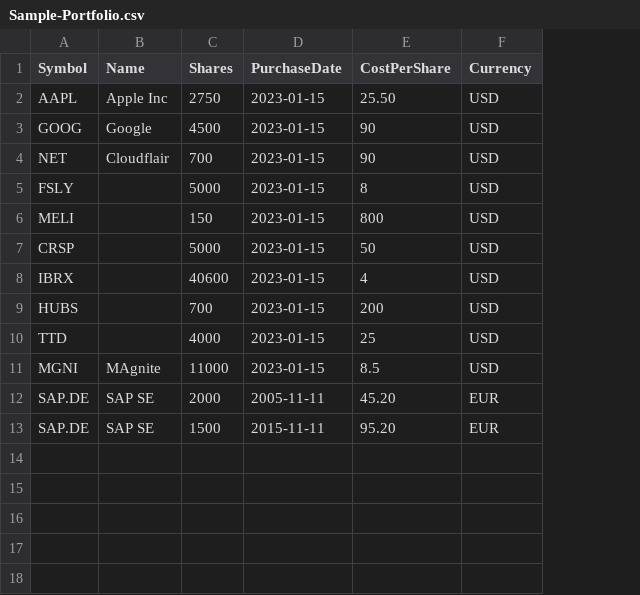
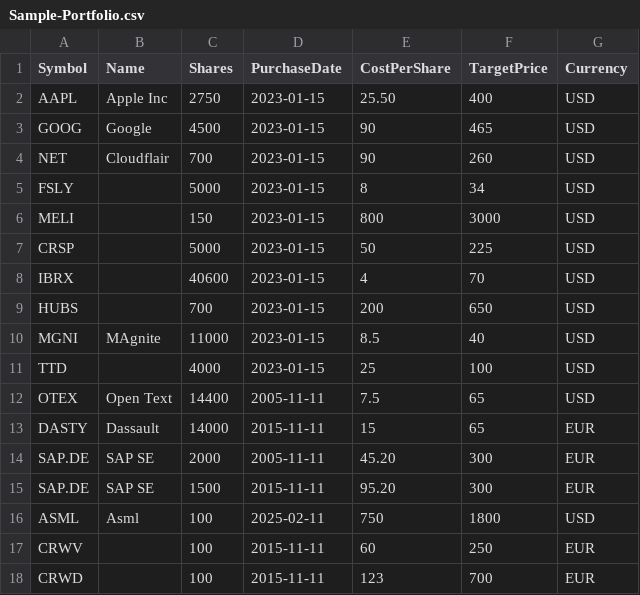
Before and after one commit to peroehner/Portfolio-App, a CSV file: Sample-Portfolio.csv, drawn as a sheet; the diff names each change by its address in the sheet, - before the commit and + after, or states it on an @@ line.

```diff
--- a/Sample-Portfolio.csv
+++ b/Sample-Portfolio.csv
+column F (TargetPrice), rows 2-9: 400 | 465 | 260 | 34 | 3000 | 225 | 70 | 650; row 11: 100; rows 14-15: 300 | 300
@@ row 11 moved to row 10: MGNI @@
+row 12: OTEX | Open Text | 14400 | 2005-11-11 | 7.5 | 65 | USD
+row 13: DASTY | Dassault | 14000 | 2015-11-11 | 15 | 65 | EUR
+row 16: ASML | Asml | 100 | 2025-02-11 | 750 | 1800 | USD
+row 17: CRWV |  | 100 | 2015-11-11 | 60 | 250 | EUR
+row 18: CRWD |  | 100 | 2015-11-11 | 123 | 700 | EUR
```
Also changed, not shown: 3 other files.
